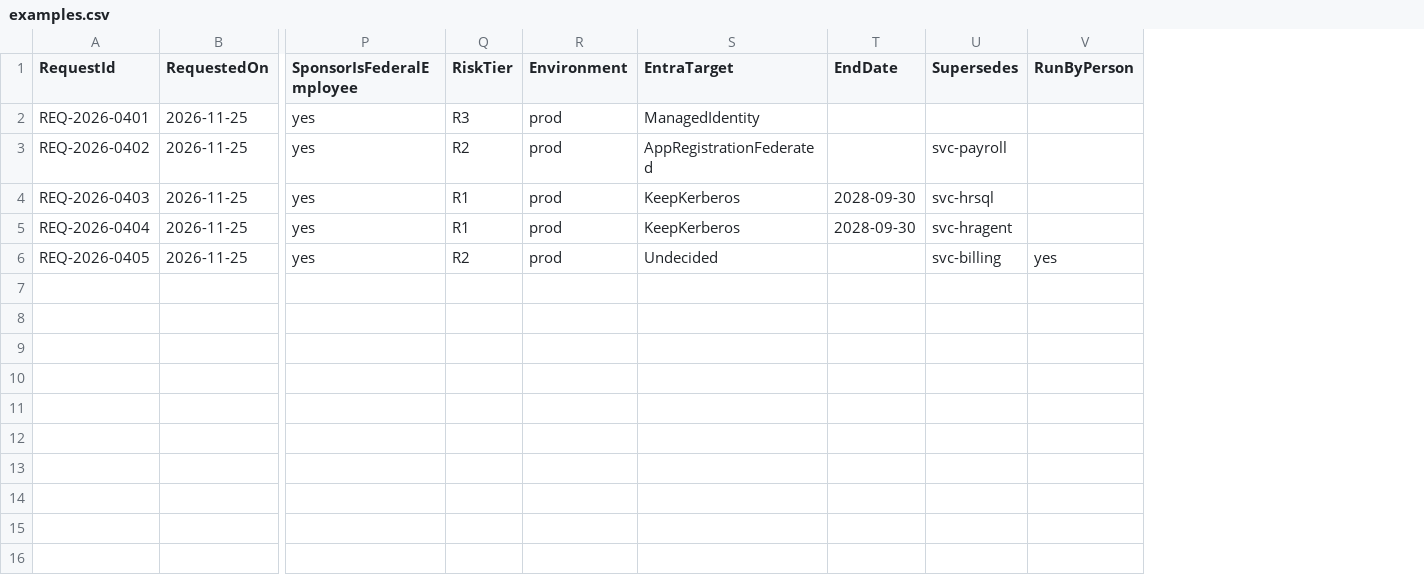
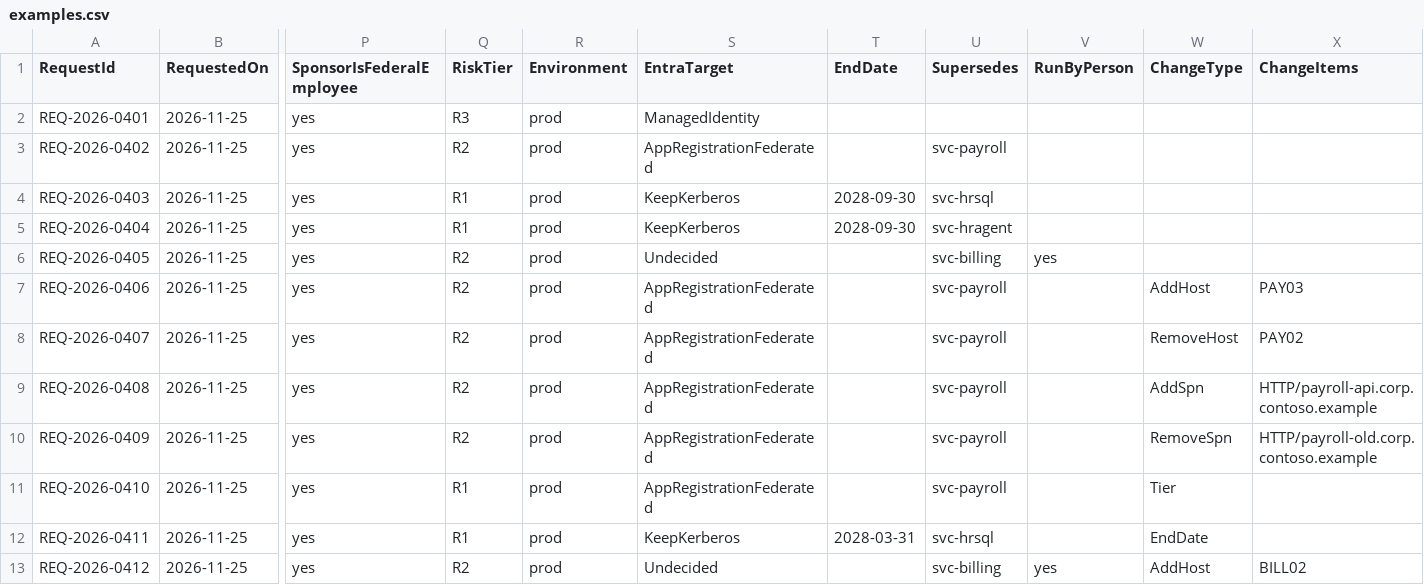
Before and after one commit to WhalerMike/modernization-workbook, a CSV file: examples/msa-request-pack/examples.csv, drawn as a sheet; only a part is shown, gaps mark what is left out; rows hold the shown columns only; the diff names each change by its address in the sheet, - before the commit and + after, or states it on an @@ line.

```diff
--- a/examples/msa-request-pack/examples.csv
+++ b/examples/msa-request-pack/examples.csv
+column W (ChangeType), empty
+column X (ChangeItems), empty
+row 7: REQ-2026-0406 | 2026-11-25 | yes | R2 | prod | AppRegistrationFederated |  | svc-payroll |  | AddHost | PAY03
+row 8: REQ-2026-0407 | 2026-11-25 | yes | R2 | prod | AppRegistrationFederated |  | svc-payroll |  | RemoveHost | PAY02
+row 9: REQ-2026-0408 | 2026-11-25 | yes | R2 | prod | AppRegistrationFederated |  | svc-payroll |  | AddSpn | HTTP/payroll-api.corp.contoso.example
+row 10: REQ-2026-0409 | 2026-11-25 | yes | R2 | prod | AppRegistrationFederated |  | svc-payroll |  | RemoveSpn | HTTP/payroll-old.corp.contoso.example
+row 11: REQ-2026-0410 | 2026-11-25 | yes | R1 | prod | AppRegistrationFederated |  | svc-payroll |  | Tier
+row 12: REQ-2026-0411 | 2026-11-25 | yes | R1 | prod | KeepKerberos | 2028-03-31 | svc-hrsql |  | EndDate
+row 13: REQ-2026-0412 | 2026-11-25 | yes | R2 | prod | Undecided |  | svc-billing | yes | AddHost | BILL02
```
Also changed, not shown: examples/msa-request-pack/request_template.csv, 47 other files.
